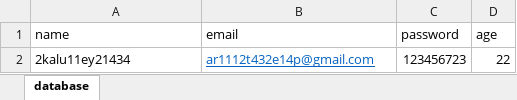
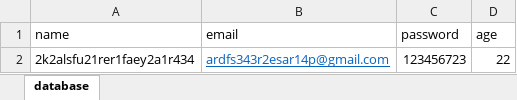
Before and after one commit to shrey-deloitte/HU_RestAssuredMiniAssignment, an Excel workbook: XLsheets/DataBase.xlsx, sheet database, drawn as a sheet; values as stored, in another font and other column widths than the file's, no borders; the diff names each change by its address in the sheet, - before the commit and + after, or states it on an @@ line.

```diff
--- a/XLsheets/DataBase.xlsx (sheet database)
+++ b/XLsheets/DataBase.xlsx (sheet database)
-A2 (name): 2kalu11ey21434
+A2 (name): 2k2alsfu21rer1faey2a1r434
-B2 (email): ar1112t432e14p@gmail.com
+B2 (email): ardfs343r2esar14p@gmail.com
```
Also changed, not shown: 11 other files.
